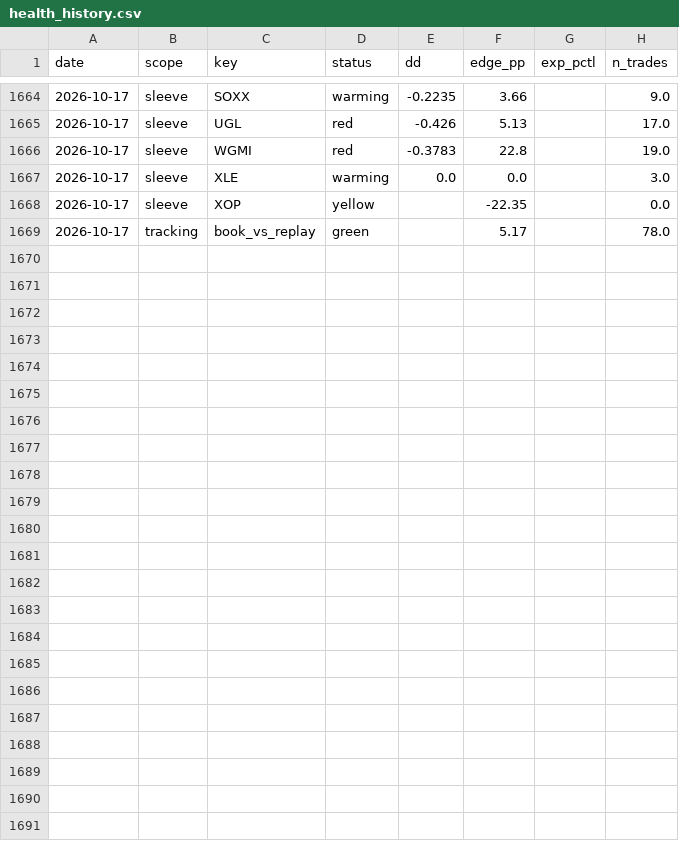
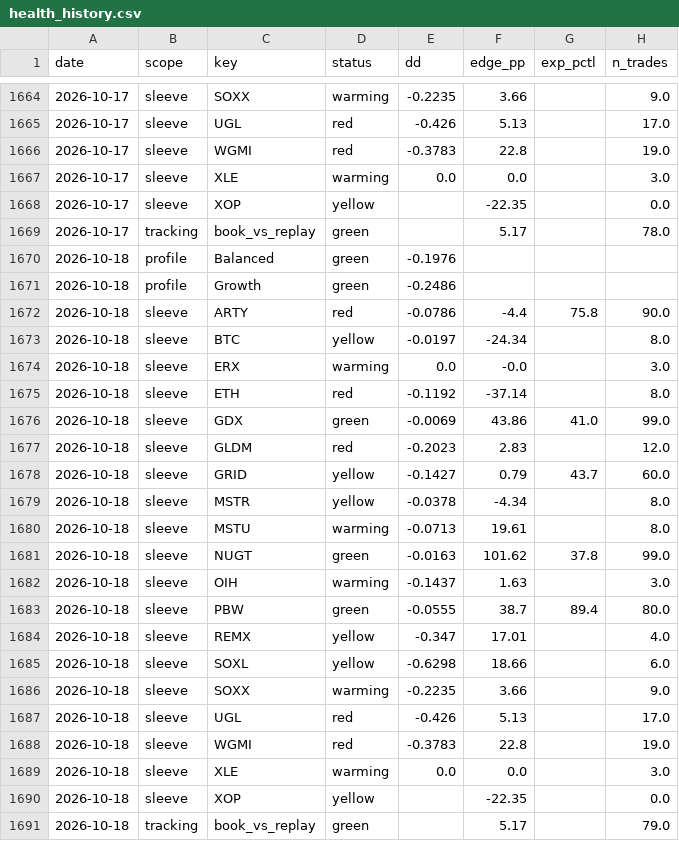
Before and after one commit to yoursprerit/btc-range-model, a CSV file: data/overall/health_history.csv, drawn as a sheet; only a part is shown, gaps mark what is left out; the diff names each change by its address in the sheet, - before the commit and + after, or states it on an @@ line.

```diff
--- a/data/overall/health_history.csv
+++ b/data/overall/health_history.csv
+row 1670: 2026-10-18 | profile | Balanced | green | -0.1976
+row 1671: 2026-10-18 | profile | Growth | green | -0.2486
+row 1672: 2026-10-18 | sleeve | ARTY | red | -0.0786 | -4.4 | 75.8 | 90.0
+row 1673: 2026-10-18 | sleeve | BTC | yellow | -0.0197 | -24.34 |  | 8.0
+row 1674: 2026-10-18 | sleeve | ERX | warming | 0.0 | -0.0 |  | 3.0
+row 1675: 2026-10-18 | sleeve | ETH | red | -0.1192 | -37.14 |  | 8.0
+row 1676: 2026-10-18 | sleeve | GDX | green | -0.0069 | 43.86 | 41.0 | 99.0
+row 1677: 2026-10-18 | sleeve | GLDM | red | -0.2023 | 2.83 |  | 12.0
+row 1678: 2026-10-18 | sleeve | GRID | yellow | -0.1427 | 0.79 | 43.7 | 60.0
+row 1679: 2026-10-18 | sleeve | MSTR | yellow | -0.0378 | -4.34 |  | 8.0
+row 1680: 2026-10-18 | sleeve | MSTU | warming | -0.0713 | 19.61 |  | 8.0
+row 1681: 2026-10-18 | sleeve | NUGT | green | -0.0163 | 101.62 | 37.8 | 99.0
+row 1682: 2026-10-18 | sleeve | OIH | warming | -0.1437 | 1.63 |  | 3.0
+row 1683: 2026-10-18 | sleeve | PBW | green | -0.0555 | 38.7 | 89.4 | 80.0
+row 1684: 2026-10-18 | sleeve | REMX | yellow | -0.347 | 17.01 |  | 4.0
+row 1685: 2026-10-18 | sleeve | SOXL | yellow | -0.6298 | 18.66 |  | 6.0
+row 1686: 2026-10-18 | sleeve | SOXX | warming | -0.2235 | 3.66 |  | 9.0
+row 1687: 2026-10-18 | sleeve | UGL | red | -0.426 | 5.13 |  | 17.0
+row 1688: 2026-10-18 | sleeve | WGMI | red | -0.3783 | 22.8 |  | 19.0
+row 1689: 2026-10-18 | sleeve | XLE | warming | 0.0 | 0.0 |  | 3.0
+row 1690: 2026-10-18 | sleeve | XOP | yellow |  | -22.35 |  | 0.0
+row 1691: 2026-10-18 | tracking | book_vs_replay | green |  | 5.17 |  | 79.0
```
Also changed, not shown: data/backtest/btc_usd_daily.csv, data/backtest/eth_usd_daily.csv, 11 other files.
